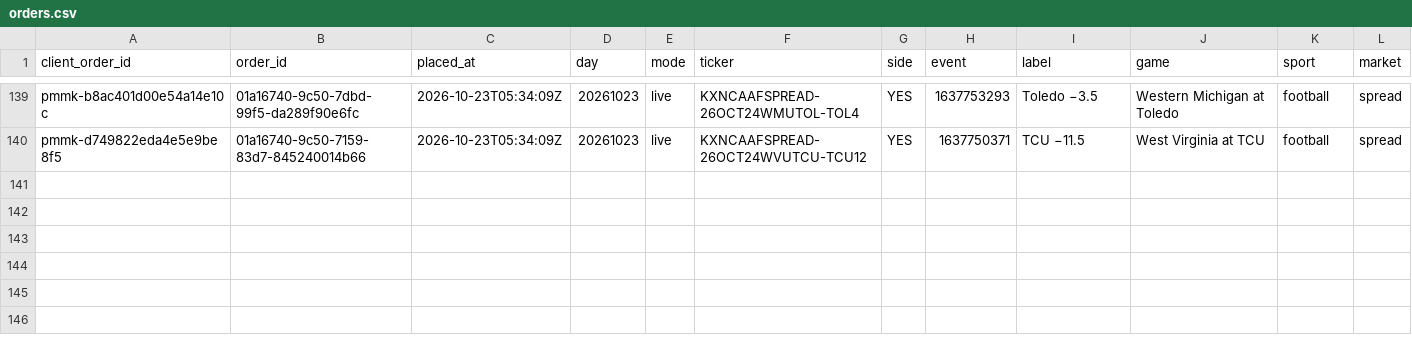
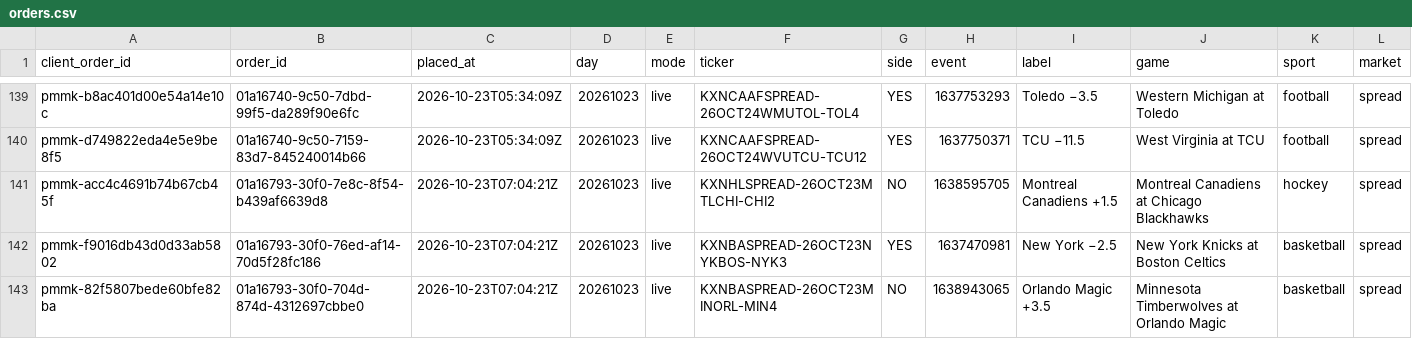
Before and after one commit to colebeasley10-glitch/pm-edge, a CSV file: maker_bot/data/orders.csv, drawn as a sheet; only a part is shown, gaps mark what is left out; rows hold the shown columns only; the diff names each change by its address in the sheet, - before the commit and + after, or states it on an @@ line.

Commit message:
Maker Bot round [skip ci]

```diff
--- a/maker_bot/data/orders.csv
+++ b/maker_bot/data/orders.csv
+row 141: pmmk-acc4c4691b74b67cb45f | 01a16793-30f0-7e8c-8f54-b439af6639d8 | 2026-10-23T07:04:21Z | 20261023 | live | KXNHLSPREAD-26OCT23MTLCHI-CHI2 | NO | 1638595705 | Montreal Canadiens +1.5 | Montreal Canadiens at Chicago Blackhawks | hockey | spread
+row 142: pmmk-f9016db43d0d33ab5802 | 01a16793-30f0-76ed-af14-70d5f28fc186 | 2026-10-23T07:04:21Z | 20261023 | live | KXNBASPREAD-26OCT23NYKBOS-NYK3 | YES | 1637470981 | New York −2.5 | New York Knicks at Boston Celtics | basketball | spread
+row 143: pmmk-82f5807bede60bfe82ba | 01a16793-30f0-704d-874d-4312697cbbe0 | 2026-10-23T07:04:21Z | 20261023 | live | KXNBASPREAD-26OCT23MINORL-MIN4 | NO | 1638943065 | Orlando Magic +3.5 | Minnesota Timberwolves at Orlando Magic | basketball | spread
```
Also changed, not shown: 1 other file.
